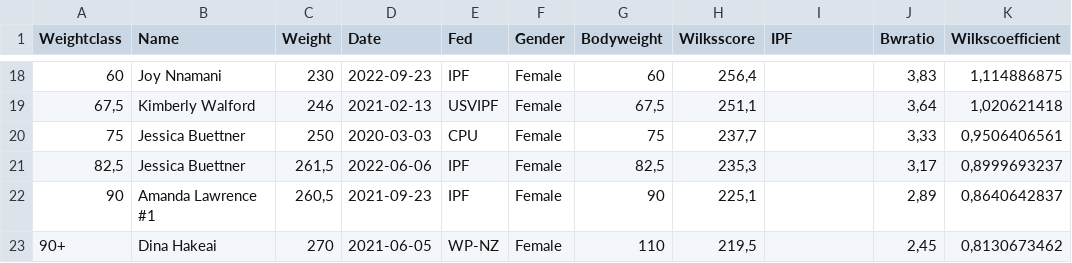
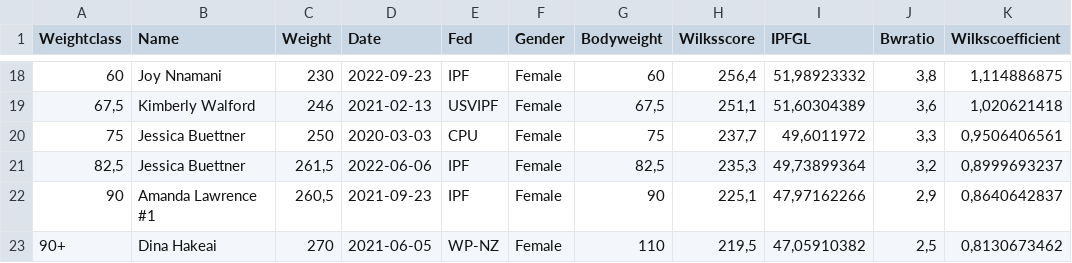
Before and after one commit to motionsplan/motionsplan-dk-jekyll, a CSV file: _data/powerlifting-records-deadlift.csv, drawn as a sheet; only a part is shown, gaps mark what is left out; the diff covers the shown part only.

```diff
--- a/_data/powerlifting-records-deadlift.csv
+++ b/_data/powerlifting-records-deadlift.csv
@@ -1 +1 @@
-Weightclass,Name,Weight,Date,Fed,Gender,Bodyweight,Wilksscore,IPF,Bwratio,Wilkscoefficient
+Weightclass,Name,Weight,Date,Fed,Gender,Bodyweight,Wilksscore,IPFGL,Bwratio,Wilkscoefficient
@@ -18,6 +18,6 @@ Weightclass,Name,Weight,Date,Fed,Gender,Bodyweight,Wilksscore,IPF,Bwratio,Wilksc
-60,Joy Nnamani,230,2022-09-23,IPF,Female,60,"256,4",,"3,83","1,114886875"
-"67,5",Kimberly Walford,246,2021-02-13,USVIPF,Female,"67,5","251,1",,"3,64","1,020621418"
-75,Jessica Buettner,250,2020-03-03,CPU,Female,75,"237,7",,"3,33","0,9506406561"
-"82,5",Jessica Buettner,"261,5",2022-06-06,IPF,Female,"82,5","235,3",,"3,17","0,8999693237"
-90,Amanda Lawrence #1,"260,5",2021-09-23,IPF,Female,90,"225,1",,"2,89","0,8640642837"
-90+,Dina Hakeai,270,2021-06-05,WP-NZ,Female,110,"219,5",,"2,45","0,8130673462"
+60,Joy Nnamani,230,2022-09-23,IPF,Female,60,"256,4","51,98923332","3,8","1,114886875"
+"67,5",Kimberly Walford,246,2021-02-13,USVIPF,Female,"67,5","251,1","51,60304389","3,6","1,020621418"
+75,Jessica Buettner,250,2020-03-03,CPU,Female,75,"237,7","49,6011972","3,3","0,9506406561"
+"82,5",Jessica Buettner,"261,5",2022-06-06,IPF,Female,"82,5","235,3","49,73899364","3,2","0,8999693237"
+90,Amanda Lawrence #1,"260,5",2021-09-23,IPF,Female,90,"225,1","47,97162266","2,9","0,8640642837"
+90+,Dina Hakeai,270,2021-06-05,WP-NZ,Female,110,"219,5","47,05910382","2,5","0,8130673462"
```
Also changed, not shown: 32 edited cells elsewhere in this file, _data/powerlifting-records-bench.csv, _data/powerlifting-records-squat.csv, 6 other files.
